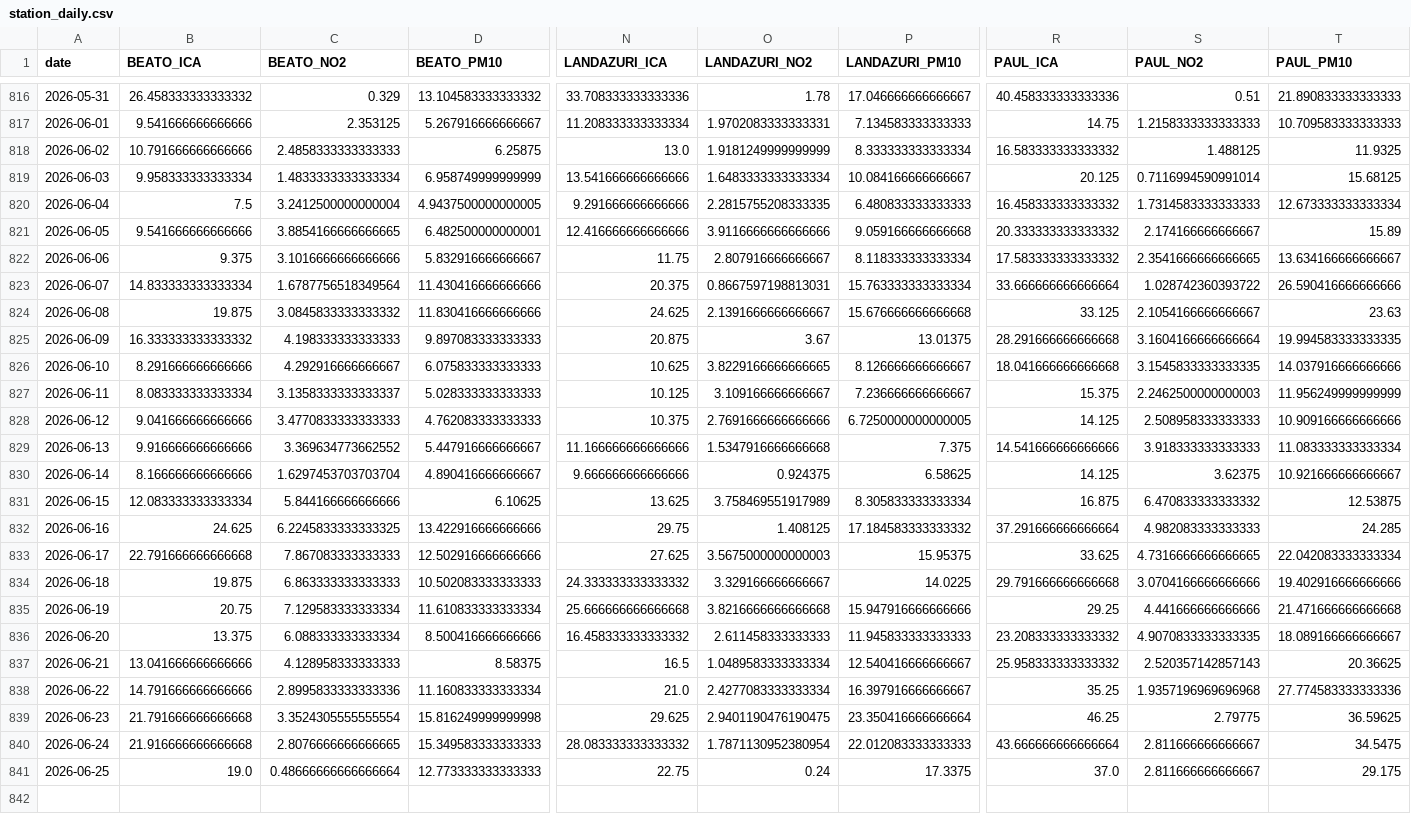
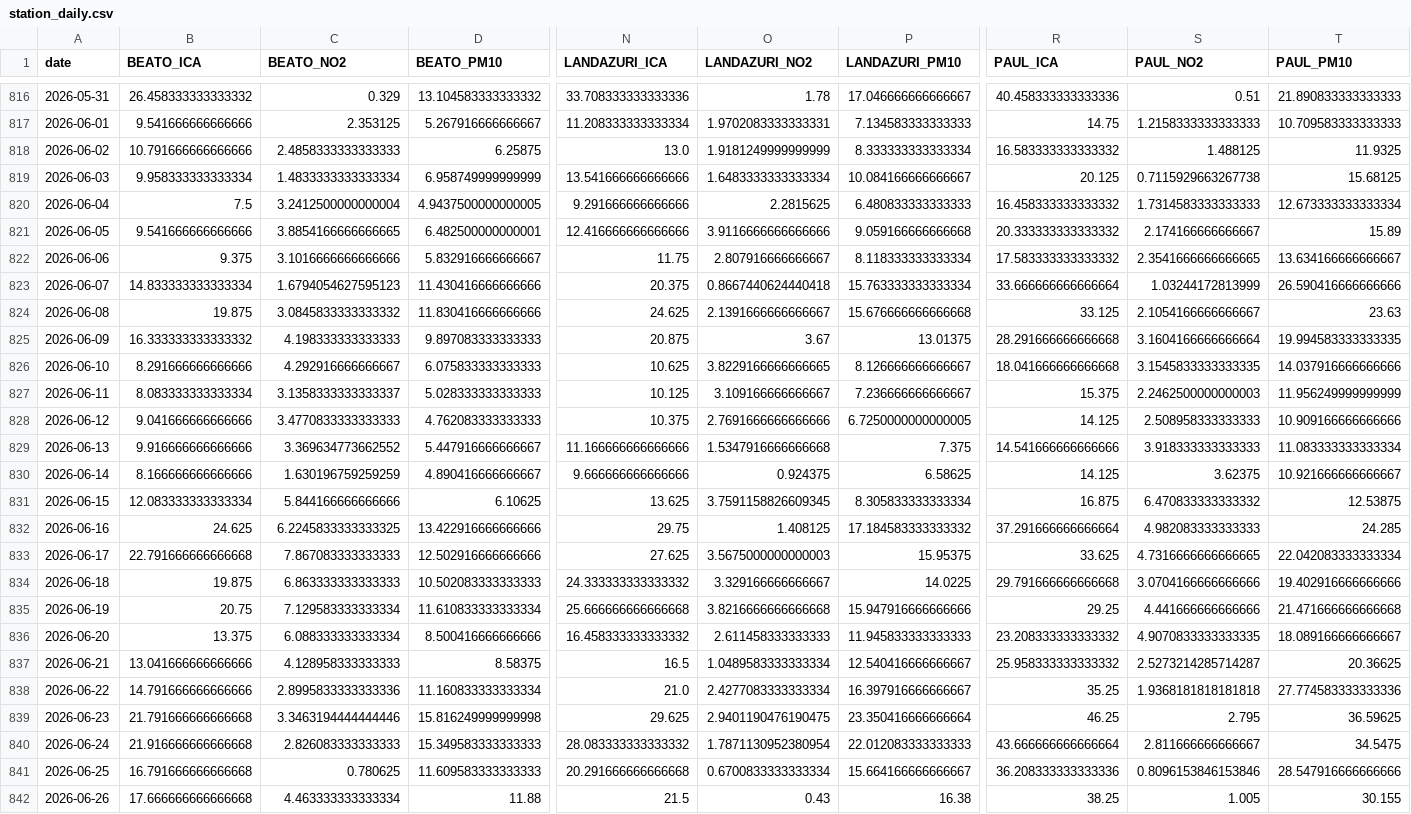
Before and after one commit to eortas/Gasteiz_air_quality, a CSV file: data/processed/station_daily.csv, drawn as a sheet; only a part is shown, gaps mark what is left out; removed rows and columns are numbered as before the commit, all else as after; rows hold the shown columns only; the diff names each change by its address in the sheet, - before the commit and + after, or states it on an @@ line.

```diff
--- a/data/processed/station_daily.csv
+++ b/data/processed/station_daily.csv
-S819 (PAUL_NO2): 0.7116994590991014
+S819 (PAUL_NO2): 0.7115929663267738
-O820 (LANDAZURI_NO2): 2.2815755208333335
+O820 (LANDAZURI_NO2): 2.2815625
-C823 (BEATO_NO2): 1.6787756518349564
+C823 (BEATO_NO2): 1.6794054627595123
-O823 (LANDAZURI_NO2): 0.8667597198813031
+O823 (LANDAZURI_NO2): 0.8667440624440418
-S823 (PAUL_NO2): 1.028742360393722
+S823 (PAUL_NO2): 1.03244172813999
-C830 (BEATO_NO2): 1.6297453703703704
+C830 (BEATO_NO2): 1.630196759259259
-O831 (LANDAZURI_NO2): 3.758469551917989
+O831 (LANDAZURI_NO2): 3.7591158826609345
-S837 (PAUL_NO2): 2.520357142857143
+S837 (PAUL_NO2): 2.5273214285714287
-S838 (PAUL_NO2): 1.9357196969696968
+S838 (PAUL_NO2): 1.9368181818181818
-C839 (BEATO_NO2): 3.3524305555555554
+C839 (BEATO_NO2): 3.3463194444444446
-S839 (PAUL_NO2): 2.79775
+S839 (PAUL_NO2): 2.795
-C840 (BEATO_NO2): 2.8076666666666665
+C840 (BEATO_NO2): 2.826083333333333
-row 841: 2026-06-25 | 19.0 | 0.48666666666666664 | 12.773333333333333 | 22.75 | 0.24 | 17.3375 | 37.0 | 2.811666666666667 | 29.175
+row 841: 2026-06-25 | 16.791666666666668 | 0.780625 | 11.609583333333333 | 20.291666666666668 | 0.6700833333333334 | 15.664166666666667 | 36.208333333333336 | 0.8096153846153846 | 28.547916666666666
+row 842: 2026-06-26 | 17.666666666666668 | 4.463333333333334 | 11.88 | 21.5 | 0.43 | 16.38 | 38.25 | 1.005 | 30.155
```
Also changed, not shown: 40 other files.
